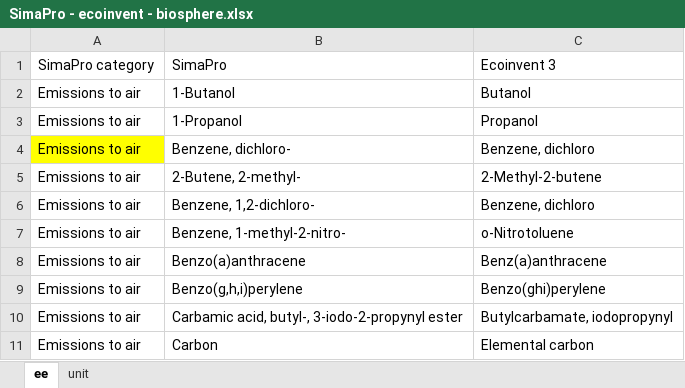
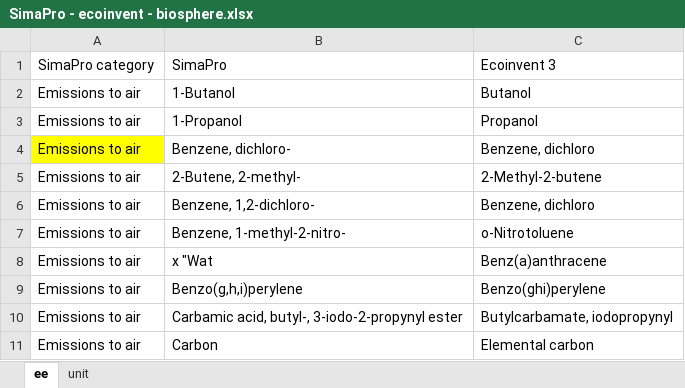
Before and after one commit to brightway-lca/brightway2-io, an Excel workbook: bw2io/data/lci/SimaPro - ecoinvent - biosphere.xlsx, sheet ee, drawn as a sheet; only a part is shown; values as stored, in another font and other column widths than the file's, no borders; the diff covers the shown part only; the diff names each change by its address in the sheet, - before the commit and + after, or states it on an @@ line.

```diff
--- a/bw2io/data/lci/SimaPro - ecoinvent - biosphere.xlsx (sheet ee)
+++ b/bw2io/data/lci/SimaPro - ecoinvent - biosphere.xlsx (sheet ee)
-B8: Benzo(a)anthracene
+B8: x "Wat
```
Also changed, not shown: 65 added rows elsewhere in this sheet, 2 other files.
